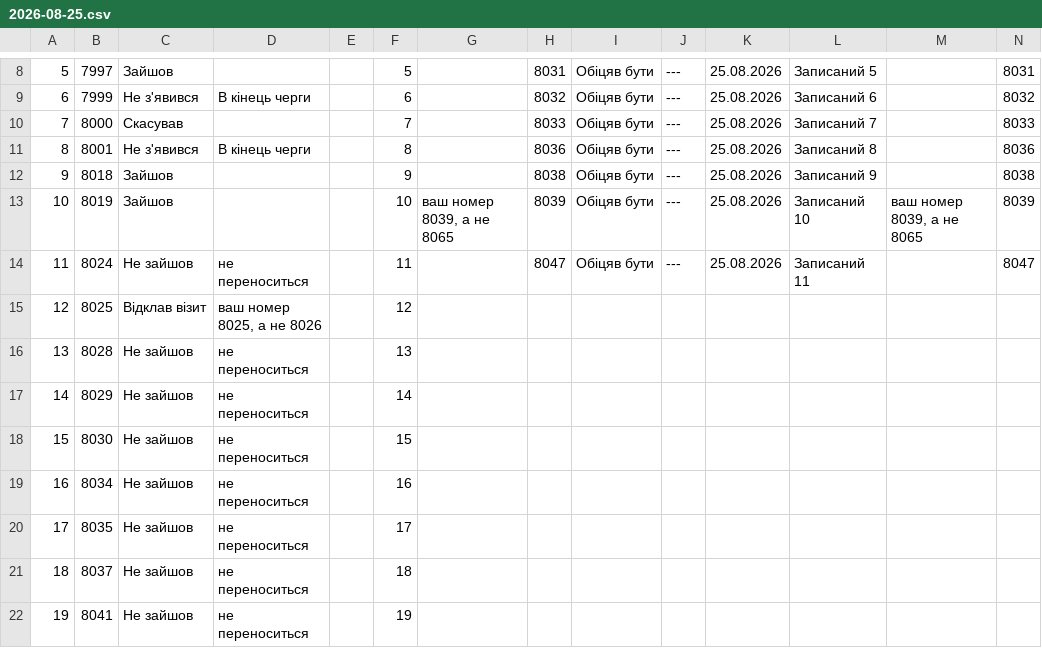
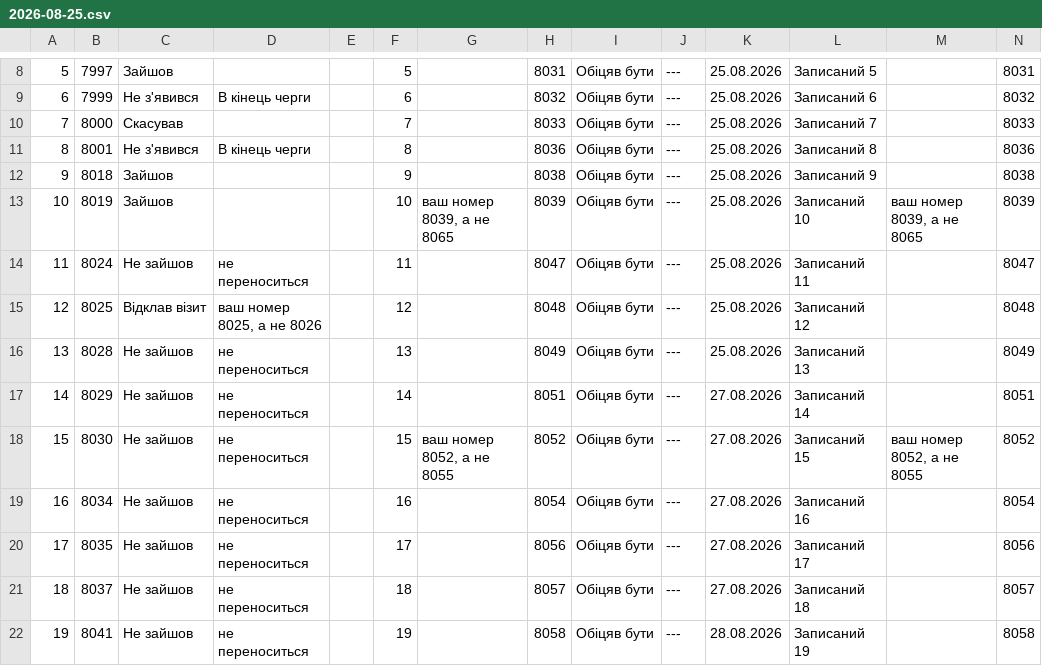
Before and after one commit to zbstof/vlk-zakrevskoho, a CSV file: daily_sheets_cache/2026-08-25.csv, drawn as a sheet; only a part is shown, gaps mark what is left out; the diff covers the shown part only.

```diff
--- a/daily_sheets_cache/2026-08-25.csv
+++ b/daily_sheets_cache/2026-08-25.csv
@@ -19,9 +19,9 @@
 11,8024,Не зайшов,не переноситься,,11,,8047,Обіцяв бути,---,25.08.2026,Записаний 11,,8047
-12,8025,Відклав візит,"ваш номер 8025, а не 8026",,12
-13,8028,Не зайшов,не переноситься,,13
-14,8029,Не зайшов,не переноситься,,14
-15,8030,Не зайшов,не переноситься,,15
-16,8034,Не зайшов,не переноситься,,16
-17,8035,Не зайшов,не переноситься,,17
-18,8037,Не зайшов,не переноситься,,18
-19,8041,Не зайшов,не переноситься,,19
+12,8025,Відклав візит,"ваш номер 8025, а не 8026",,12,,8048,Обіцяв бути,---,25.08.2026,Записаний 12,,8048
+13,8028,Не зайшов,не переноситься,,13,,8049,Обіцяв бути,---,25.08.2026,Записаний 13,,8049
+14,8029,Не зайшов,не переноситься,,14,,8051,Обіцяв бути,---,27.08.2026,Записаний 14,,8051
+15,8030,Не зайшов,не переноситься,,15,"ваш номер 8052, а не 8055",8052,Обіцяв бути,---,27.08.2026,Записаний 15,"ваш номер 8052, а не 8055",8052
+16,8034,Не зайшов,не переноситься,,16,,8054,Обіцяв бути,---,27.08.2026,Записаний 16,,8054
+17,8035,Не зайшов,не переноситься,,17,,8056,Обіцяв бути,---,27.08.2026,Записаний 17,,8056
+18,8037,Не зайшов,не переноситься,,18,,8057,Обіцяв бути,---,27.08.2026,Записаний 18,,8057
+19,8041,Не зайшов,не переноситься,,19,,8058,Обіцяв бути,---,28.08.2026,Записаний 19,,8058
```
Also changed, not shown: 18 edited cells elsewhere in this file.
